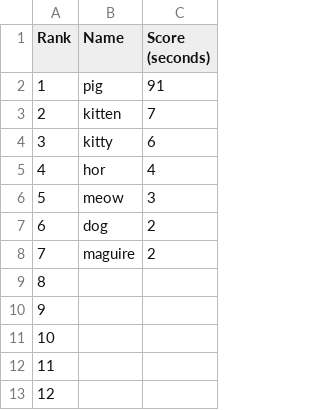
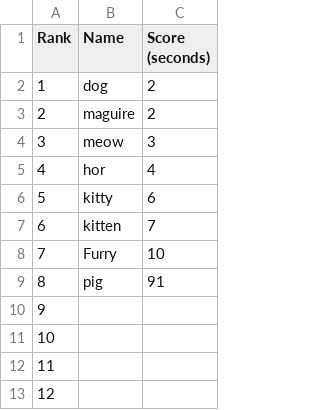
Before and after one commit to cookiezbitz/Lasermaze, a CSV file: Public interface/data/Lasermaze.csv, drawn as a sheet; only a part is shown.

```diff
--- a/Public interface/data/Lasermaze.csv
+++ b/Public interface/data/Lasermaze.csv
@@ -1,10 +1,10 @@
 Rank,Name,Score (seconds)
-1,pig,91
-2,kitten,7
-3,kitty,6
+1,dog,2
+2,maguire,2
+3,meow,3
 4,hor,4
-5,meow,3
-6,dog,2
-7,maguire,2
-8,,
+5,kitty,6
+6,kitten,7
+7,Furry,10
+8,pig,91
 9,,
```
Also changed, not shown: 2 other files.
